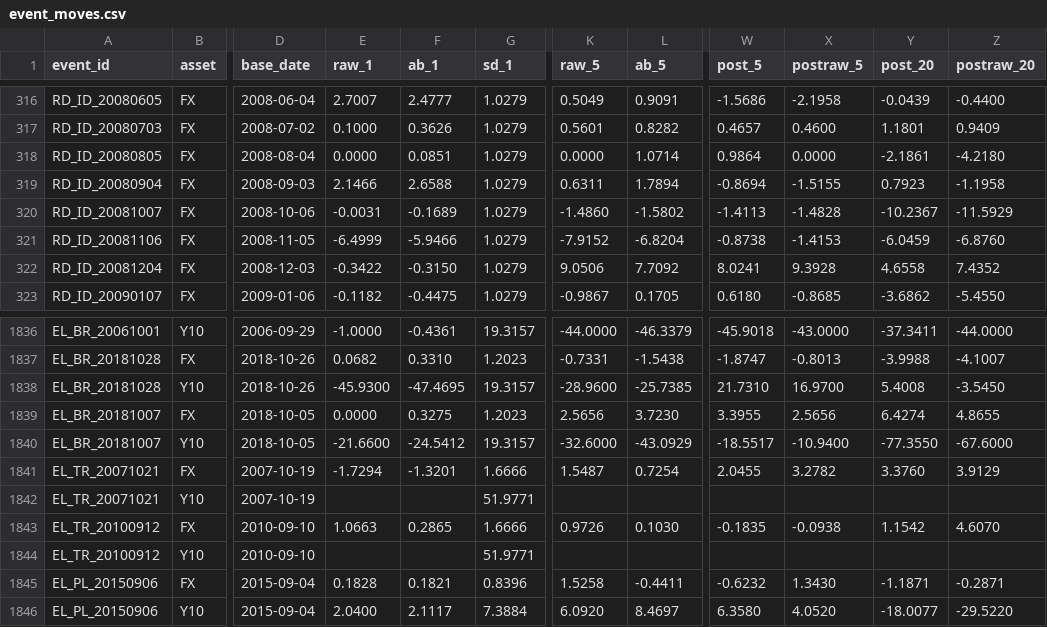
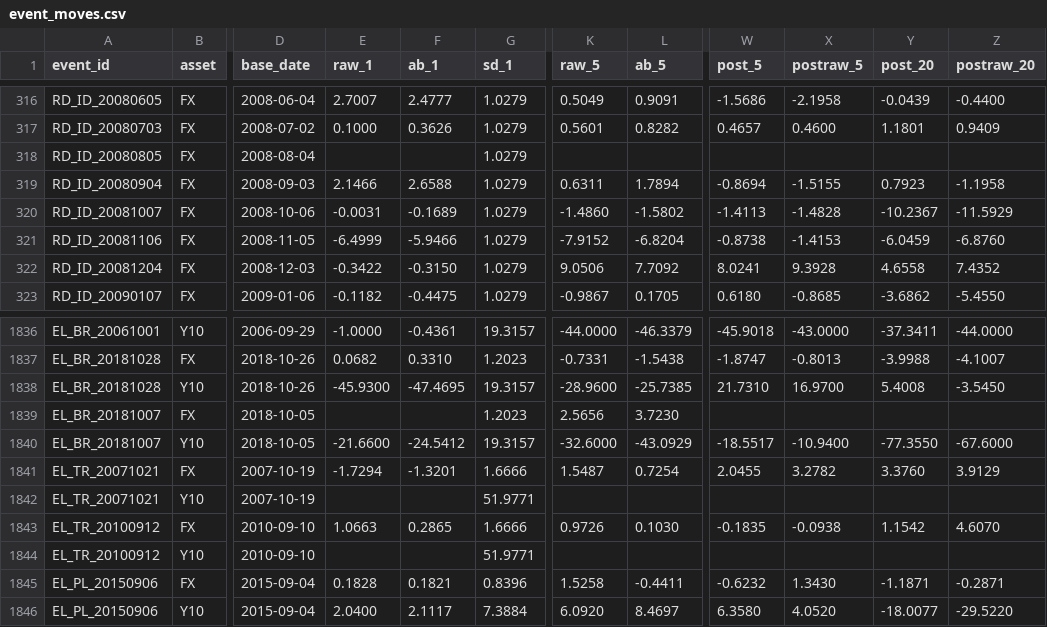
Before and after one commit to EthanC100/em-macro, a CSV file: results/fit/event_moves.csv, drawn as a sheet; only a part is shown, gaps mark what is left out; the diff names each change by its address in the sheet, - before the commit and + after, or states it on an @@ line.

```diff
--- a/results/fit/event_moves.csv
+++ b/results/fit/event_moves.csv
-E318 (raw_1): 0.0000
+E318 (raw_1): (empty)
-F318 (ab_1): 0.0851
+F318 (ab_1): (empty)
-K318 (raw_5): 0.0000
+K318 (raw_5): (empty)
-L318 (ab_5): 1.0714
+L318 (ab_5): (empty)
-W318 (post_5): 0.9864
+W318 (post_5): (empty)
-X318 (postraw_5): 0.0000
+X318 (postraw_5): (empty)
-Y318 (post_20): -2.1861
+Y318 (post_20): (empty)
-Z318 (postraw_20): -4.2180
+Z318 (postraw_20): (empty)
-E1839 (raw_1): 0.0000
+E1839 (raw_1): (empty)
-F1839 (ab_1): 0.3275
+F1839 (ab_1): (empty)
-W1839 (post_5): 3.3955
+W1839 (post_5): (empty)
-X1839 (postraw_5): 2.5656
+X1839 (postraw_5): (empty)
-Y1839 (post_20): 6.4274
+Y1839 (post_20): (empty)
-Z1839 (postraw_20): 4.8655
+Z1839 (postraw_20): (empty)
```
Also changed, not shown: results/fit/drift_regressions.csv, results/fit/election_surprise_regressions.csv, 28 other files.
